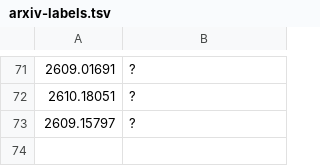
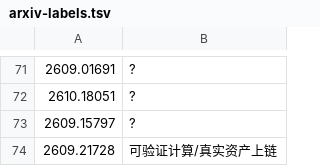
Before and after one commit to icepy/aeon-token, a TSV file: memory/arxiv-labels.tsv, drawn as a sheet; only a part is shown, gaps mark what is left out; the diff names each change by its address in the sheet, - before the commit and + after, or states it on an @@ line.

```diff
--- a/memory/arxiv-labels.tsv
+++ b/memory/arxiv-labels.tsv
+row 74: 2609.21728 | 可验证计算/真实资产上链
```
Also changed, not shown: memory/arxiv-hits.tsv, memory/token-usage.csv, 8 other files.
